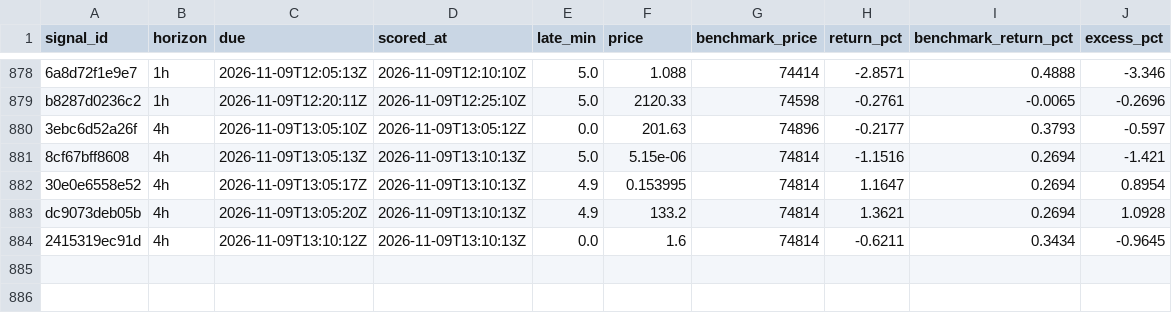
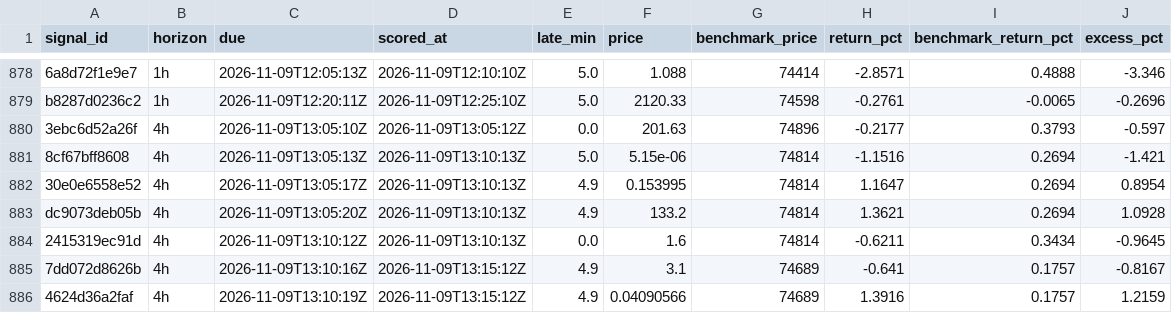
Before and after one commit to hpintojr/crypto-scanner, a CSV file: data/outcomes.csv, drawn as a sheet; only a part is shown, gaps mark what is left out.

```diff
--- a/data/outcomes.csv
+++ b/data/outcomes.csv
@@ -884 +884,3 @@ dc9073deb05b,4h,2026-11-09T13:05:20Z,2026-11-09T13:10:13Z,4.9,133.2,74814,1.3621
 2415319ec91d,4h,2026-11-09T13:10:12Z,2026-11-09T13:10:13Z,0.0,1.6,74814,-0.6211,0.3434,-0.9645
+7dd072d8626b,4h,2026-11-09T13:10:16Z,2026-11-09T13:15:12Z,4.9,3.1,74689,-0.641,0.1757,-0.8167
+4624d36a2faf,4h,2026-11-09T13:10:19Z,2026-11-09T13:15:12Z,4.9,0.04090566,74689,1.3916,0.1757,1.2159
```
Also changed, not shown: data/wallet-moves.csv, 6 other files.
